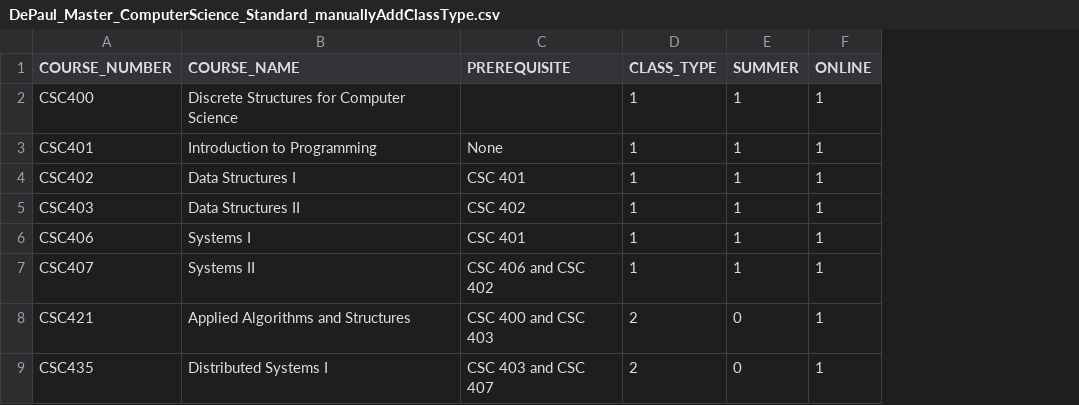
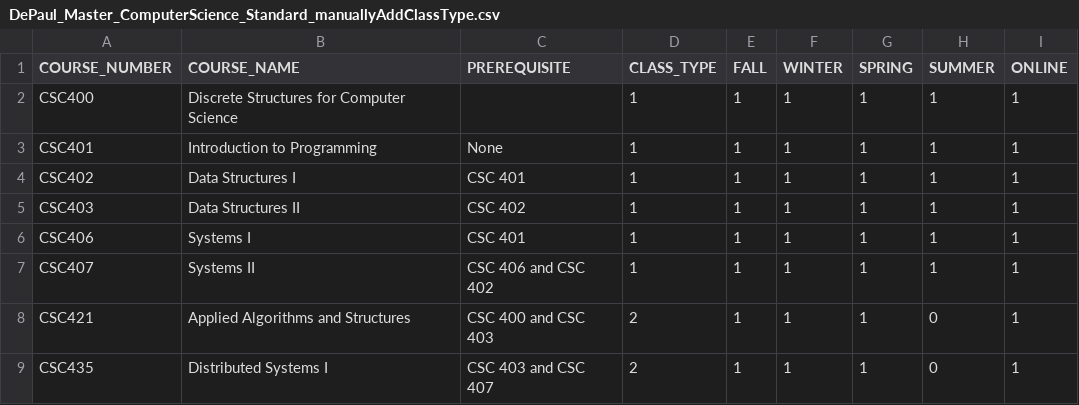
Before and after one commit to chilliyo/MasterCoursePlanWebsiteTeamProject, a CSV file: WebCrawler/DePaul_Master_ComputerScience_Standard_manuallyAddClassType.csv, drawn as a sheet; only a part is shown; the diff names each change by its address in the sheet, - before the commit and + after, or states it on an @@ line.

Commit message:
Update: Added Fall,Winter,Spring collumn

```diff
--- a/WebCrawler/DePaul_Master_ComputerScience_Standard_manuallyAddClassType.csv
+++ b/WebCrawler/DePaul_Master_ComputerScience_Standard_manuallyAddClassType.csv
+column E (FALL), rows 2-9: all 1
+column F (WINTER), rows 2-9: all 1
+column G (SPRING), rows 2-9: all 1
```
Also changed, not shown: WebCrawler/DePaul_Master_ComputerScience_Standard.csv, 1 other file.
